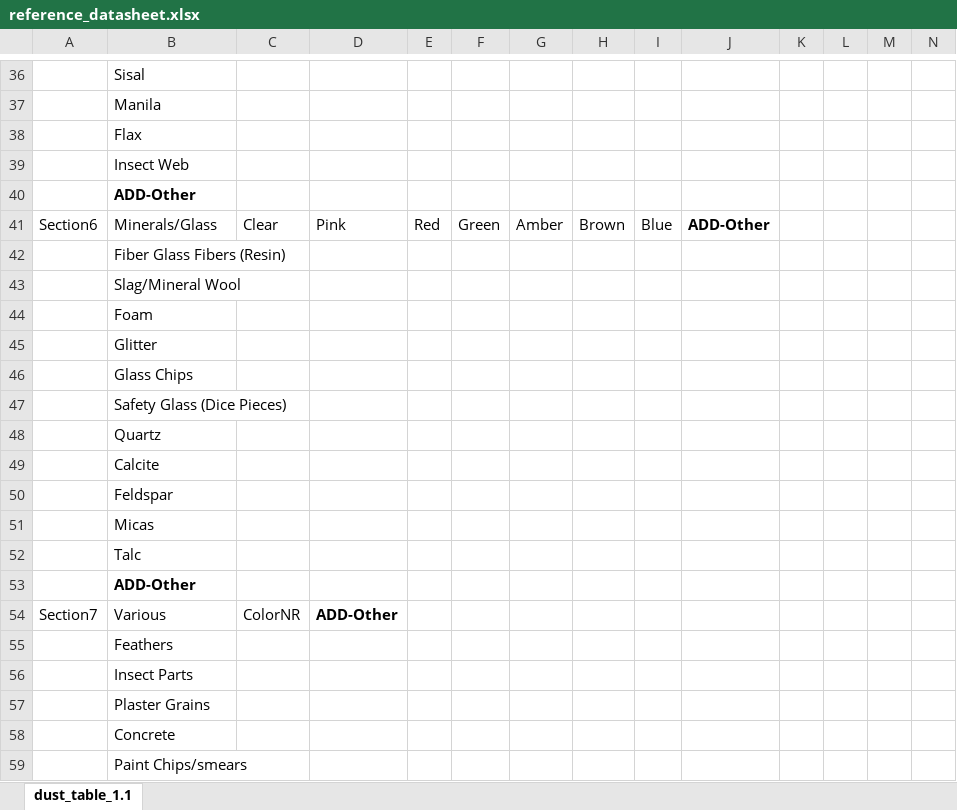
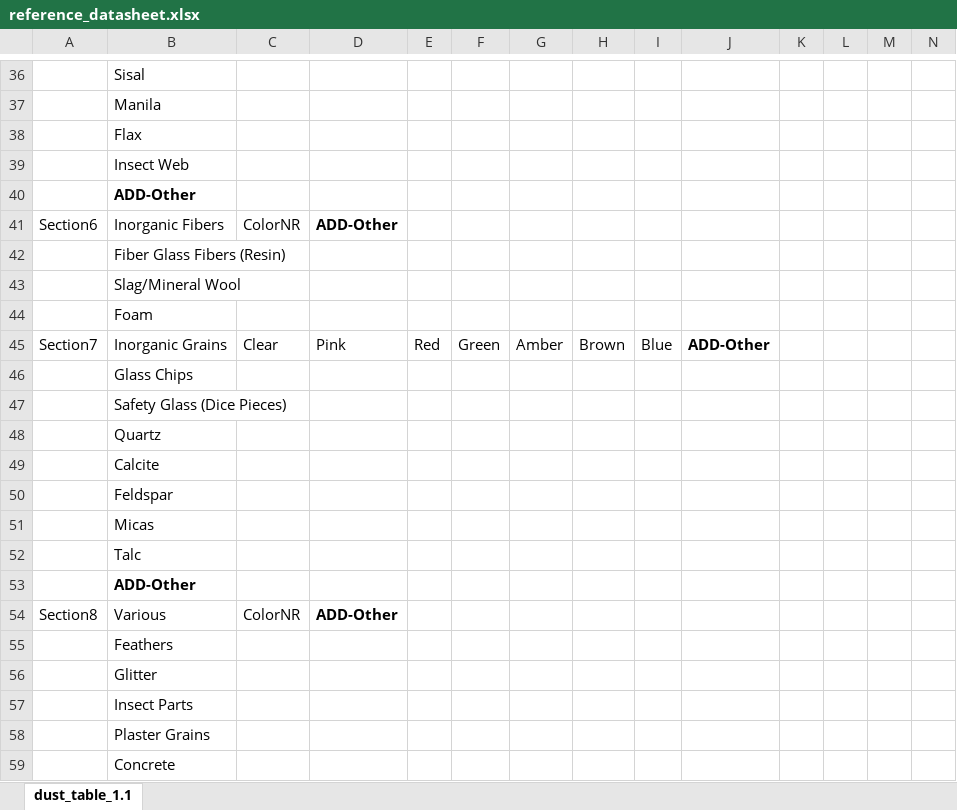
Before and after one commit to npetraco/dustproj, an Excel workbook: inst/reference_datasheet.xlsx, sheet dust_table_1.1, drawn as a sheet; only a part is shown, gaps mark what is left out; the shorter side is filled out with more unchanged rows; values as stored, in another font and other column widths than the file's, no borders; removed rows and columns are numbered as before the commit, all else as after; rows hold the shown columns only; the diff names each change by its address in the sheet, - before the commit and + after, or states it on an @@ line.

Commit message:
Working on old datasheet conversions.

```diff
--- a/inst/reference_datasheet.xlsx (sheet dust_table_1.1)
+++ b/inst/reference_datasheet.xlsx (sheet dust_table_1.1)
-row 41: Section6 | Minerals/Glass | Clear | Pink | Red | Green | Amber | Brown | Blue | ADD-Other
+row 41: Section6 | Inorganic Fibers | ColorNR | ADD-Other
+row 45: Section7 | Inorganic Grains | Clear | Pink | Red | Green | Amber | Brown | Blue | ADD-Other
-A54: Section7
+A54: Section8
@@ row 45 moved to row 56: Glitter @@
```
Also changed, not shown: 2 other files.
